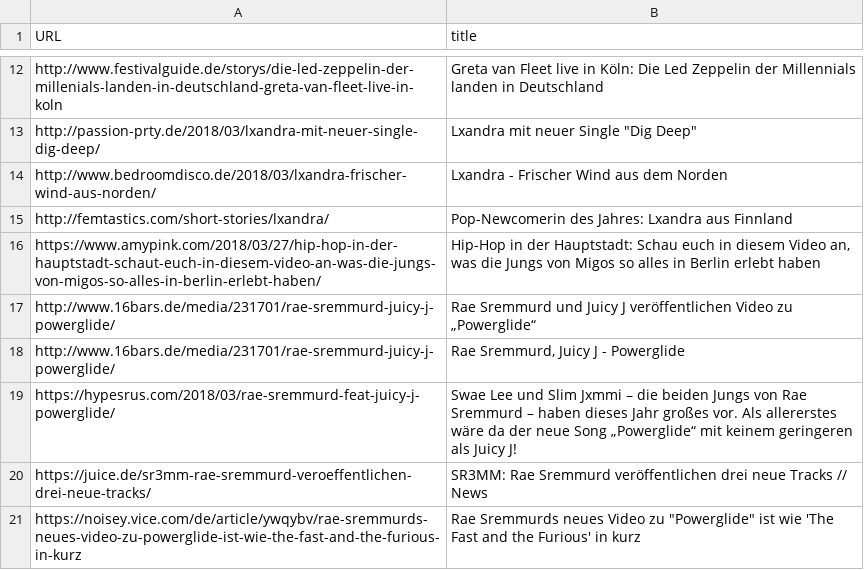
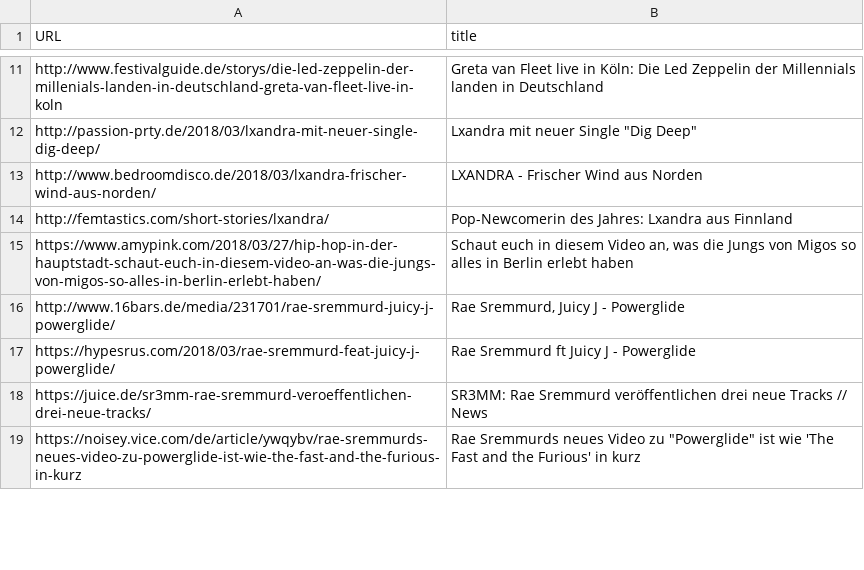
Before and after one commit to anpr/page_extractor, a CSV file: data/prod_titles.csv, drawn as a sheet; only a part is shown, gaps mark what is left out; the diff covers the shown part only.

Commit message:
last updates for title scraping

```diff
--- a/data/prod_titles.csv
+++ b/data/prod_titles.csv
@@ -14,4 +13,3 @@ http://passion-prty.de/2018/03/lxandra-mit-neuer-single-dig-deep/|"Lxandra mit n
-http://www.bedroomdisco.de/2018/03/lxandra-frischer-wind-aus-norden/|Lxandra - Frischer Wind aus dem Norden
+http://www.bedroomdisco.de/2018/03/lxandra-frischer-wind-aus-norden/|LXANDRA - Frischer Wind aus Norden
 http://femtastics.com/short-stories/lxandra/|Pop-Newcomerin des Jahres: Lxandra aus Finnland
-https://www.amypink.com/2018/03/27/hip-hop-in-der-hauptstadt-schaut-euch-in-diesem-video-an-was-die-jungs-von-migos-so-alles-in-berlin-erlebt-haben/|Hip-Hop in der Hauptstadt: Schau euch in diesem Video an, was die Jungs von Migos so alles in Berlin erlebt haben
-http://www.16bars.de/media/231701/rae-sremmurd-juicy-j-powerglide/|Rae Sremmurd und Juicy J veröffentlichen Video zu „Powerglide“
+https://www.amypink.com/2018/03/27/hip-hop-in-der-hauptstadt-schaut-euch-in-diesem-video-an-was-die-jungs-von-migos-so-alles-in-berlin-erlebt-haben/|Schaut euch in diesem Video an, was die Jungs von Migos so alles in Berlin erlebt haben
@@ -19,2 +17,2 @@ http://www.16bars.de/media/231701/rae-sremmurd-juicy-j-powerglide/| Rae Sremmurd
-https://hypesrus.com/2018/03/rae-sremmurd-feat-juicy-j-powerglide/|Swae Lee und Slim Jxmmi – die beiden Jungs von Rae Sremmurd – haben dieses Jahr großes vor. Als allererstes wäre da der neue Song „Powerglide“ mit keinem geringeren als Juicy J!
+https://hypesrus.com/2018/03/rae-sremmurd-feat-juicy-j-powerglide/|Rae Sremmurd ft Juicy J - Powerglide
 https://juice.de/sr3mm-rae-sremmurd-veroeffentlichen-drei-neue-tracks/|SR3MM: Rae Sremmurd veröffentlichen drei neue Tracks // News
```
Also changed, not shown: 1 removed row and 7 edited cells elsewhere in this file, 1 other file.
